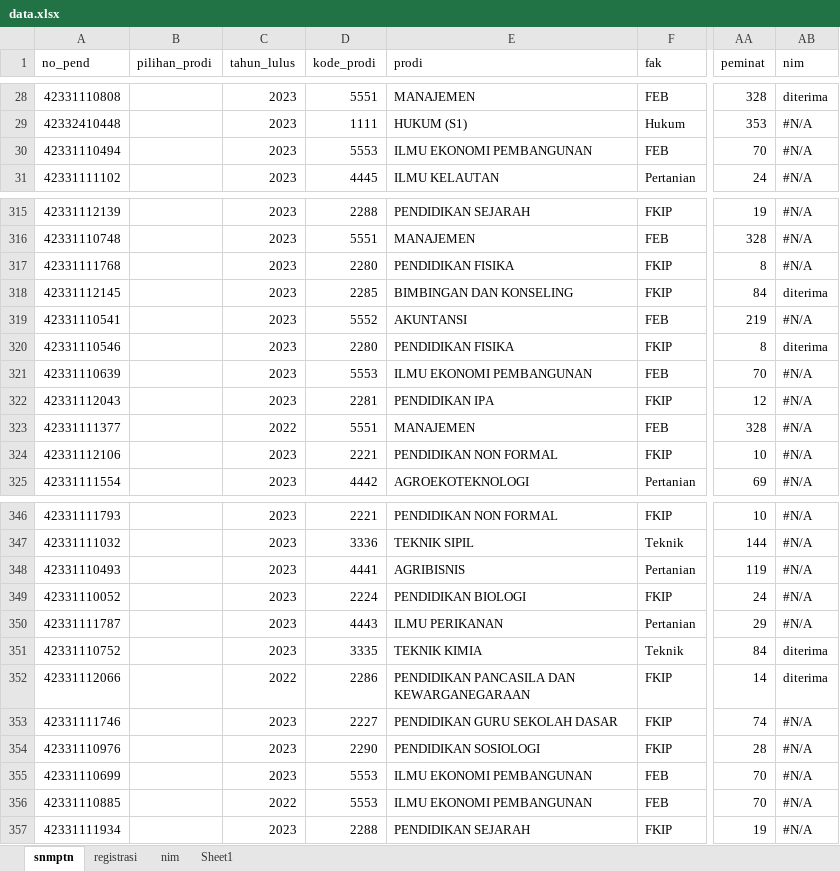
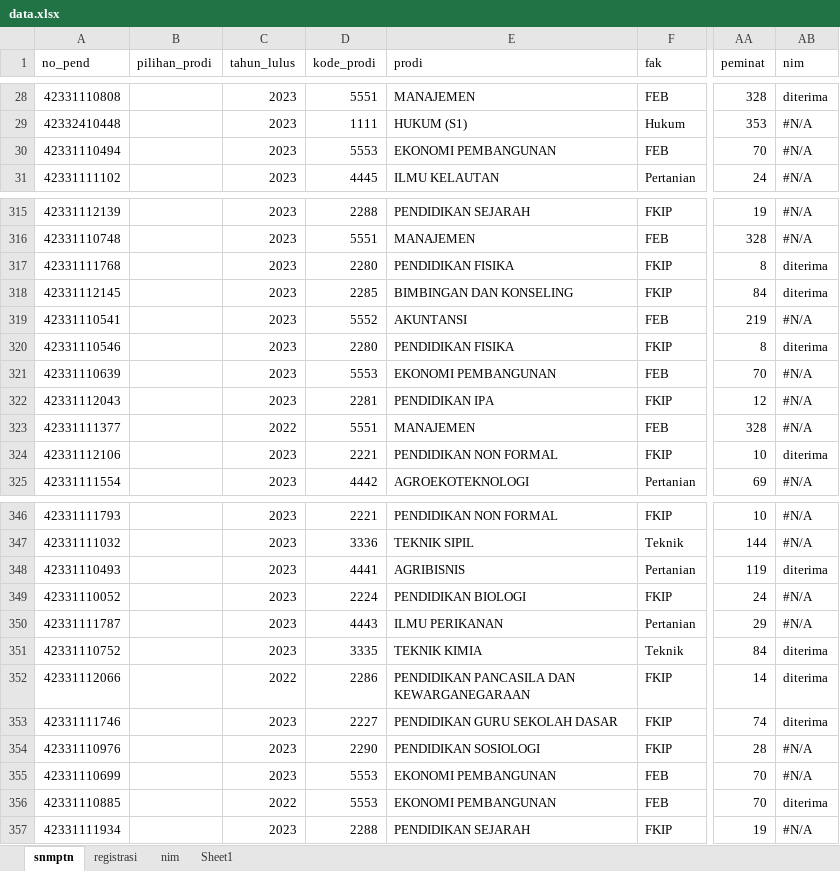
Before and after one commit to tirtareg/23smm, an Excel workbook: data.xlsx, sheet snmptn, drawn as a sheet; only a part is shown, gaps mark what is left out; values as stored, in another font and other column widths than the file's, no cell formats; the diff covers the shown part only; the diff names each change by its address in the sheet, - before the commit and + after, or states it on an @@ line.

```diff
--- a/data.xlsx (sheet snmptn)
+++ b/data.xlsx (sheet snmptn)
-E30 (prodi): ILMU EKONOMI PEMBANGUNAN
+E30 (prodi): EKONOMI PEMBANGUNAN
-AB317 (nim): #N/A
+AB317 (nim): diterima
-E321 (prodi): ILMU EKONOMI PEMBANGUNAN
+E321 (prodi): EKONOMI PEMBANGUNAN
-AB324 (nim): #N/A
+AB324 (nim): diterima
-AB348 (nim): #N/A
+AB348 (nim): diterima
-AB353 (nim): #N/A
+AB353 (nim): diterima
-E355:E356 (prodi): ILMU EKONOMI PEMBANGUNAN
+E355:E356 (prodi): EKONOMI PEMBANGUNAN
-AB356 (nim): #N/A
+AB356 (nim): diterima
```
Also changed, not shown: 13 edited cells elsewhere in this sheet, sheet nim, cell formats, docs/data.xlsx, 1 other file.
